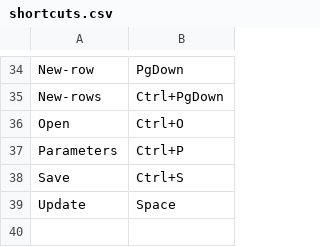
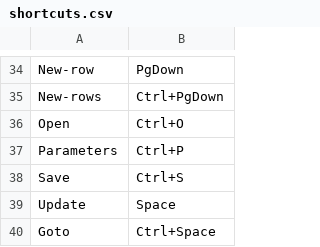
Before and after one commit to gobelin88/graphy, a CSV file: release/shortcuts.csv, drawn as a sheet; only a part is shown, gaps mark what is left out.

Commit message:
add Goto

```diff
--- a/release/shortcuts.csv
+++ b/release/shortcuts.csv
@@ -39 +39,2 @@ Save;Ctrl+S
 Update;Space
+Goto;Ctrl+Space
```
Also changed, not shown: 3 other files.
